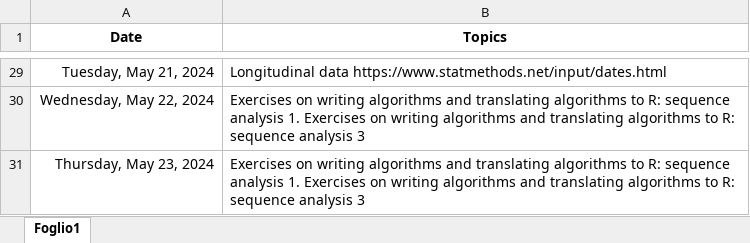
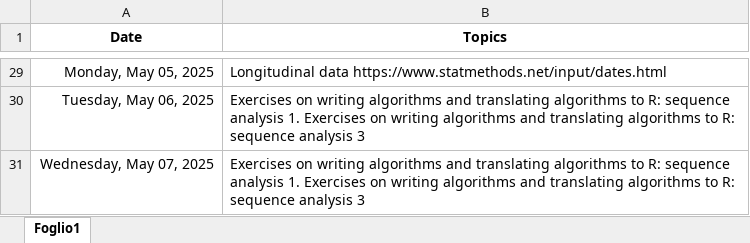
Before and after one commit to bladerun16/Informatics-Stats-and-Maths, an Excel workbook: Syllabus.xlsx, sheet Foglio1, drawn as a sheet; only a part is shown, gaps mark what is left out; values as stored, in another font and other column widths than the file's, no borders; the diff covers the shown part only; the diff names each change by its address in the sheet, - before the commit and + after, or states it on an @@ line.

```diff
--- a/Syllabus.xlsx (sheet Foglio1)
+++ b/Syllabus.xlsx (sheet Foglio1)
-A29 (Date): Tuesday, May 21, 2024
+A29 (Date): Monday, May 05, 2025
-A30 (Date): Wednesday, May 22, 2024
+A30 (Date): Tuesday, May 06, 2025
-A31 (Date): Thursday, May 23, 2024
+A31 (Date): Wednesday, May 07, 2025
```
Also changed, not shown: 2 added rows, 2 removed rows and 28 edited cells elsewhere in this sheet, formulas that keep their value.
